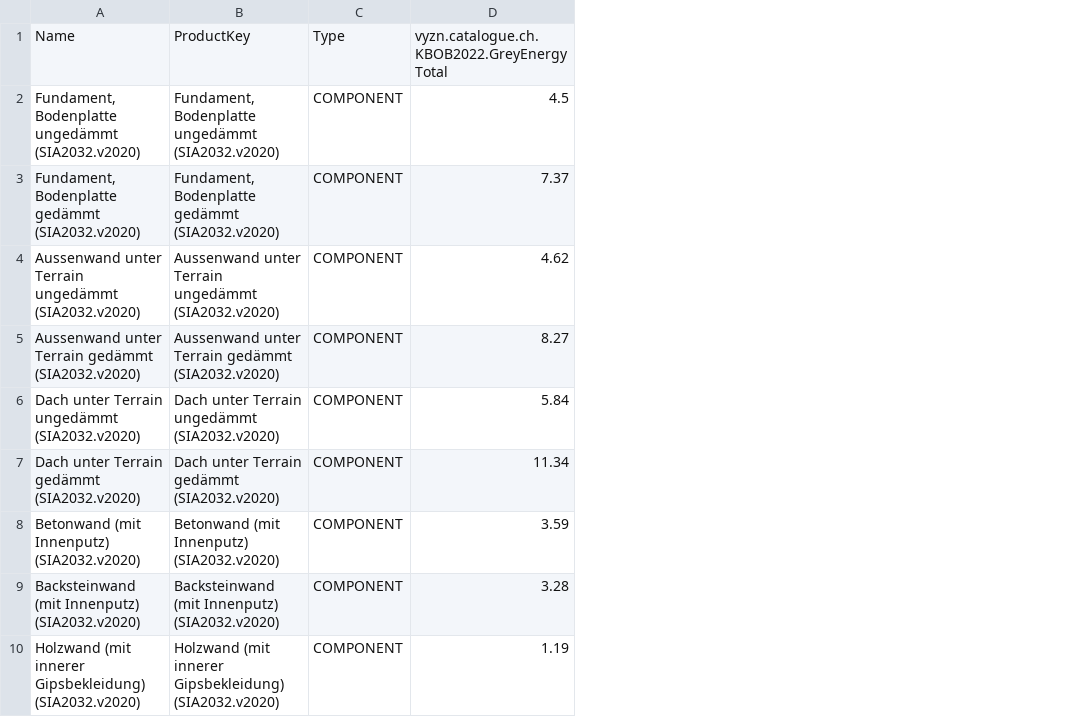
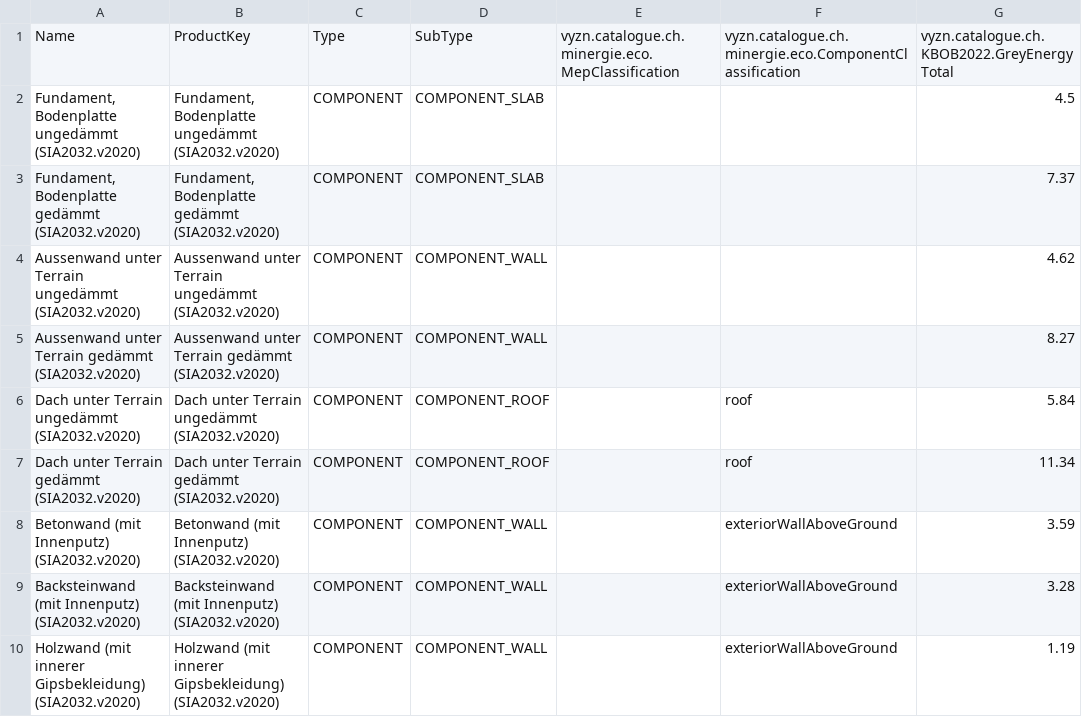
Before and after one commit to vyzn-tech/vyzn-import-cli, a CSV file: data/SIA_2032_v2020_VorstudienVorprojekt.csv, drawn as a sheet; only a part is shown; the diff names each change by its address in the sheet, - before the commit and + after, or states it on an @@ line.

```diff
--- a/data/SIA_2032_v2020_VorstudienVorprojekt.csv
+++ b/data/SIA_2032_v2020_VorstudienVorprojekt.csv
+column D, rows 1-10: SubType | COMPONENT_SLAB | COMPONENT_SLAB | COMPONENT_WALL | COMPONENT_WALL | COMPONENT_ROOF | COMPONENT_ROOF | COMPONENT_WALL | COMPONENT_WALL | COMPONENT_WALL
+column E, row 1: vyzn.catalogue.ch.minergie.eco.MepClassification
+column F, rows 1-10: vyzn.catalogue.ch.minergie.eco.ComponentClassification |  |  |  |  | roof | roof | exteriorWallAboveGround | exteriorWallAboveGround | exteriorWallAboveGround
```
Also changed, not shown: data/kbob_2022_v5_gebaudetechnik.csv, 3 other files.
